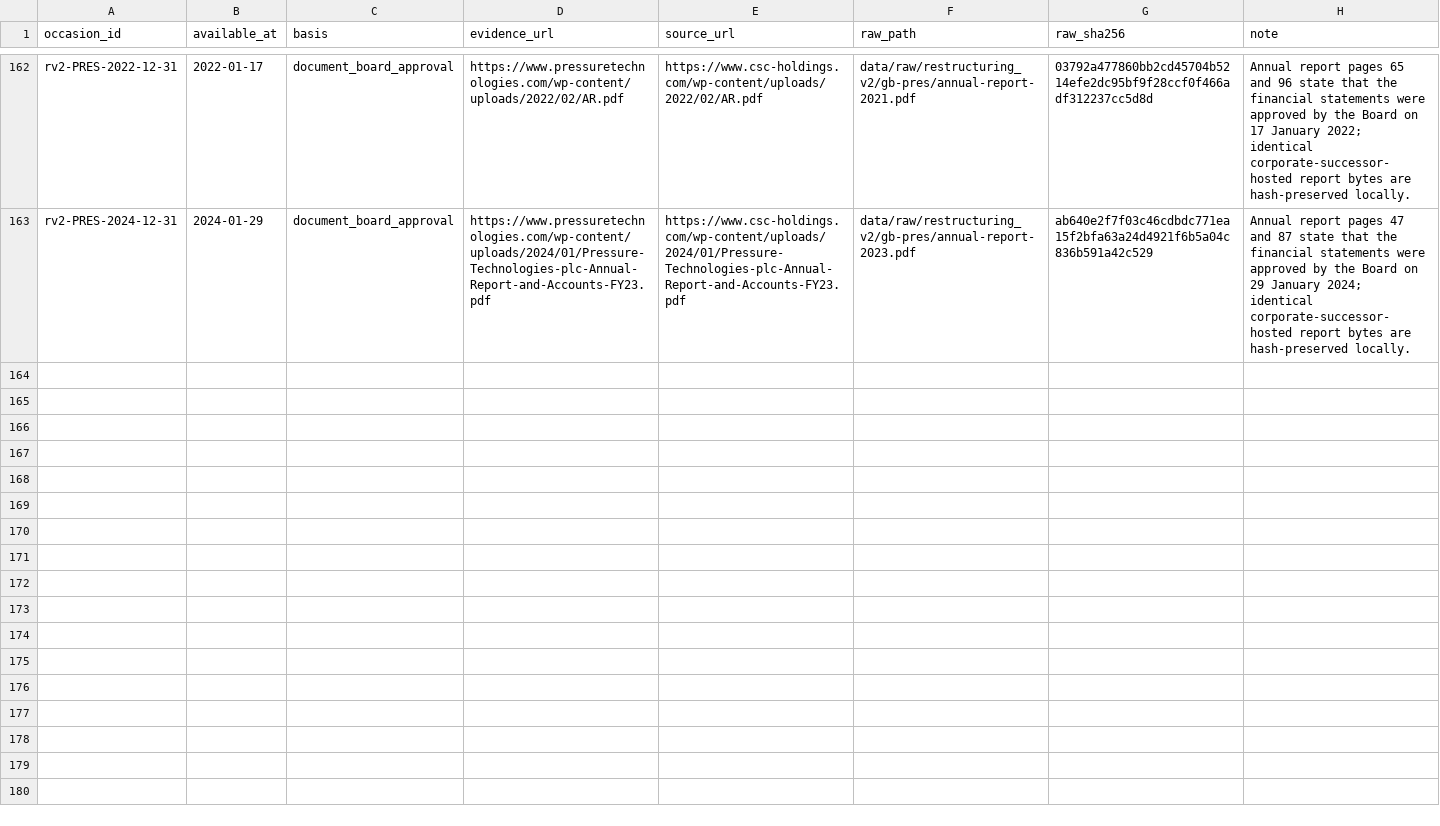
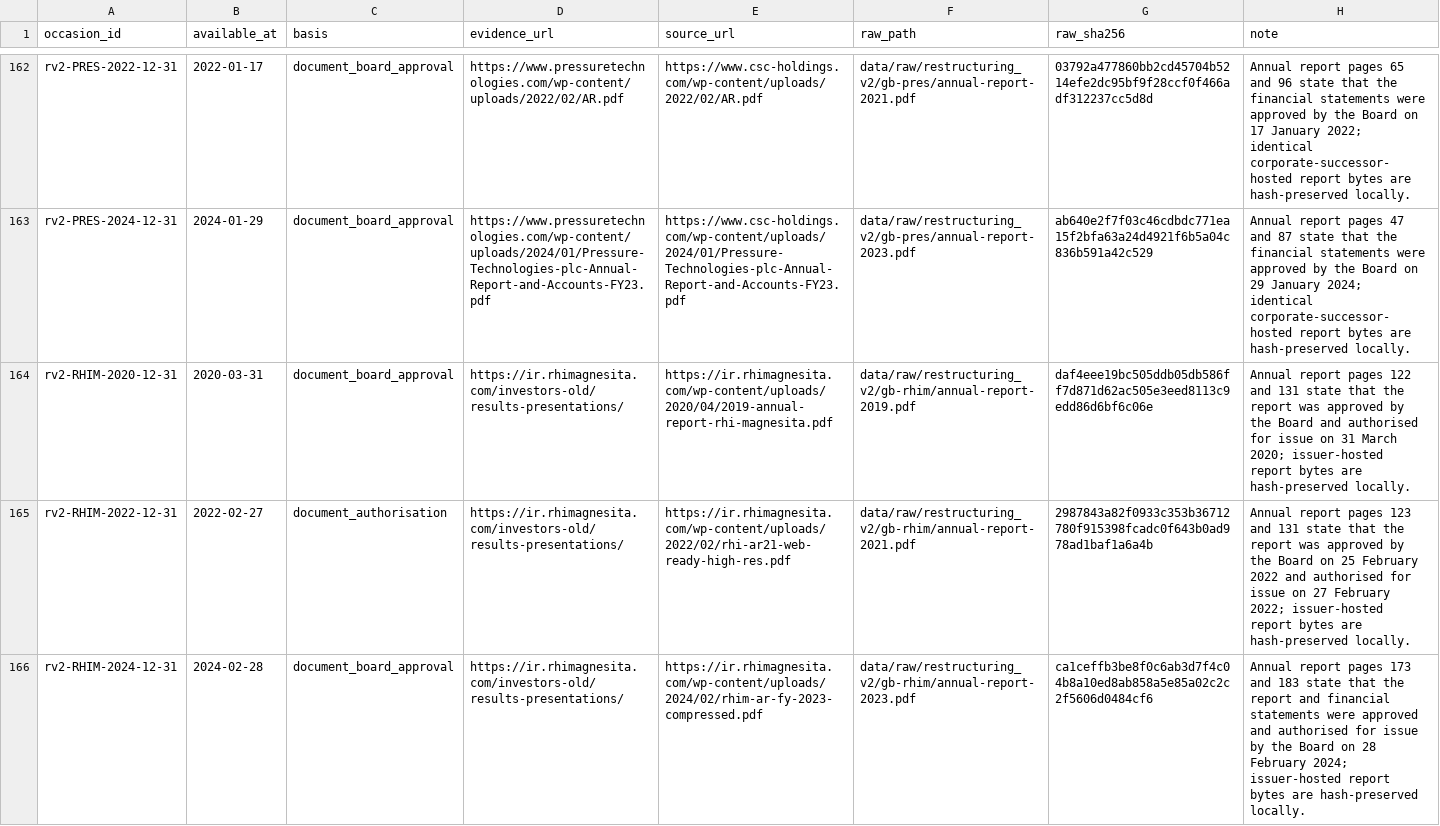
Before and after one commit to roseattridge-gif/piotw-intelligence, a CSV file: data/restructuring_v2/source_availability_overrides.csv, drawn as a sheet; only a part is shown, gaps mark what is left out; the diff names each change by its address in the sheet, - before the commit and + after, or states it on an @@ line.

Commit message:
Record additional v2 source attempts

```diff
--- a/data/restructuring_v2/source_availability_overrides.csv
+++ b/data/restructuring_v2/source_availability_overrides.csv
+row 164: rv2-RHIM-2020-12-31 | 2020-03-31 | document_board_approval | https://ir.rhimagnesita.com/investors-old/results-presentations/ | https://ir.rhimagnesita.com/wp-content/uploads/2020/04/2019-annual-report-rhi-magnesita.pdf | data/raw/restructuring_v2/gb-rhim/annual-report-2019.pdf | daf4eee19bc505ddb05db586ff7d871d62ac505e3eed8113c9edd86d6bf6c06e | Annual report pages 122 and 131 state that the report was approved by the Board and authorised for issue on 31 March 2020; issuer-hosted report bytes are hash-preserved locally.
+row 165: rv2-RHIM-2022-12-31 | 2022-02-27 | document_authorisation | https://ir.rhimagnesita.com/investors-old/results-presentations/ | https://ir.rhimagnesita.com/wp-content/uploads/2022/02/rhi-ar21-web-ready-high-res.pdf | data/raw/restructuring_v2/gb-rhim/annual-report-2021.pdf | 2987843a82f0933c353b36712780f915398fcadc0f643b0ad978ad1baf1a6a4b | Annual report pages 123 and 131 state that the report was approved by the Board on 25 February 2022 and authorised for issue on 27 February 2022; issuer-hosted report bytes are hash-preserved locally.
+row 166: rv2-RHIM-2024-12-31 | 2024-02-28 | document_board_approval | https://ir.rhimagnesita.com/investors-old/results-presentations/ | https://ir.rhimagnesita.com/wp-content/uploads/2024/02/rhim-ar-fy-2023-compressed.pdf | data/raw/restructuring_v2/gb-rhim/annual-report-2023.pdf | ca1ceffb3be8f0c6ab3d7f4c04b8a10ed8ab858a5e85a02c2c2f5606d0484cf6 | Annual report pages 173 and 183 state that the report and financial statements were approved and authorised for issue by the Board on 28 February 2024; issuer-hosted report bytes are hash-preserved locally.
```
Also changed, not shown: data/restructuring_v2/official_source_registry.csv, 2 other files.
